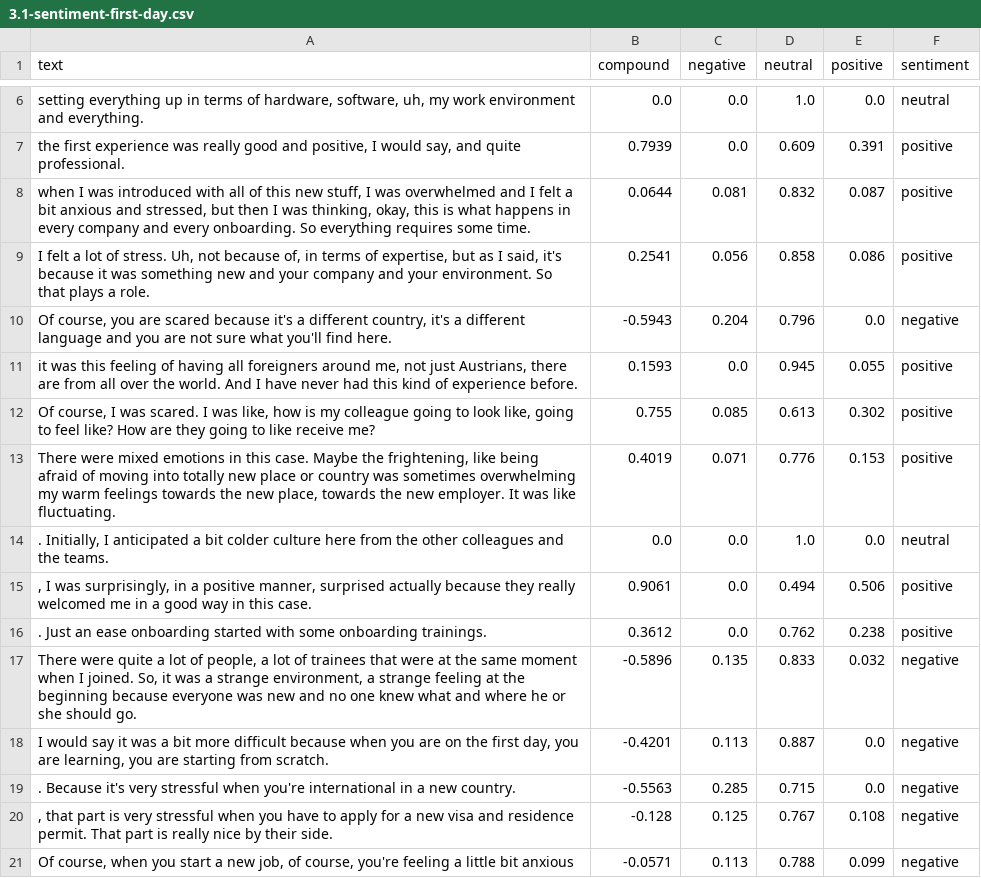
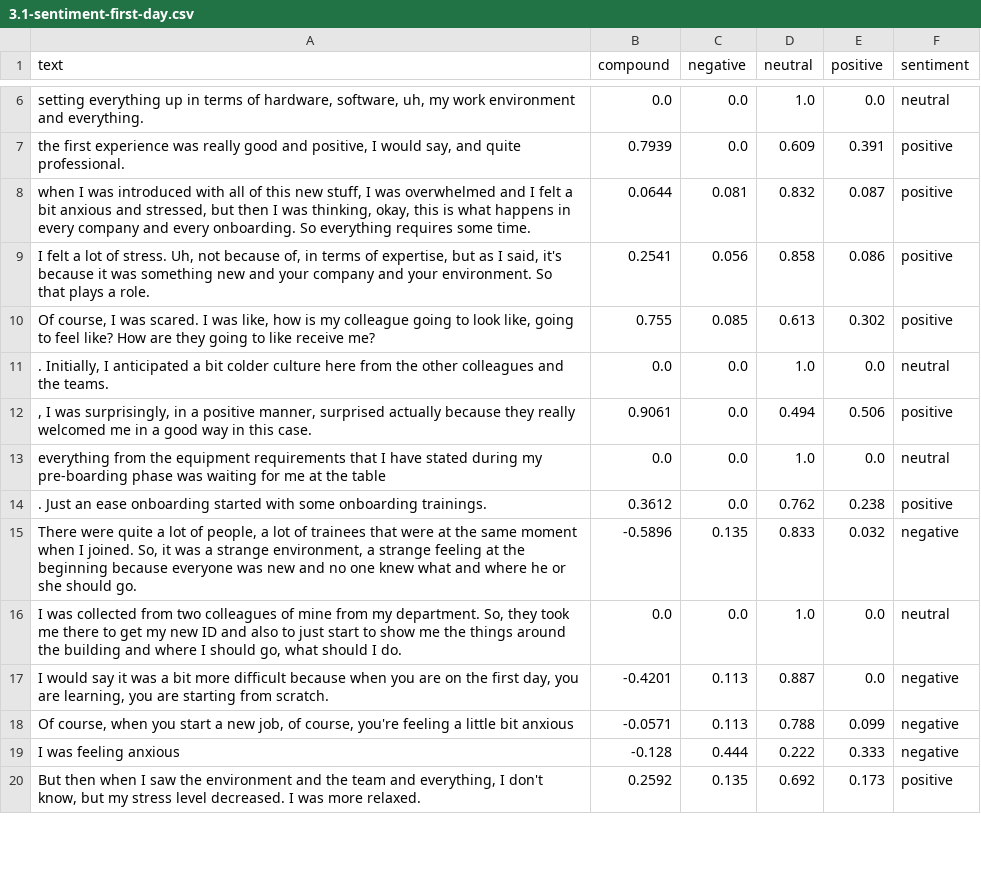
Before and after one commit to MrArbri/SentimentAnalysis, a CSV file: 3.1-sentiment-first-day.csv, drawn as a sheet; only a part is shown, gaps mark what is left out; removed rows and columns are numbered as before the commit, all else as after; the diff covers the shown part only; the diff names each change by its address in the sheet, - before the commit and + after, or states it on an @@ line.

Commit message:
better results after new text coding

```diff
--- a/3.1-sentiment-first-day.csv
+++ b/3.1-sentiment-first-day.csv
-row 10: Of course, you are scared because it's a different country, it's a different language and you are not sure what you'll find here. | -0.5943 | 0.204 | 0.796 | 0.0 | negative
-row 11: it was this feeling of having all foreigners around me, not just Austrians, there are from all over the world. And I have never had this kind of experience before. | 0.1593 | 0.0 | 0.945 | 0.055 | positive
-row 13: There were mixed emotions in this case. Maybe the frightening, like being afraid of moving into totally new place or country was sometimes overwhelming my warm feelings towards the new place, towards the new employer. It was like fluctuating. | 0.4019 | 0.071 | 0.776 | 0.153 | positive
+row 13: everything from the equipment requirements that I have stated during my pre-boarding phase was waiting for me at the table | 0.0 | 0.0 | 1.0 | 0.0 | neutral
+row 16: I was collected from two colleagues of mine from my department. So, they took me there to get my new ID and also to just start to show me the things around the building and where I should go, what should I do. | 0.0 | 0.0 | 1.0 | 0.0 | neutral
-row 19: . Because it's very stressful when you're international in a new country. | -0.5563 | 0.285 | 0.715 | 0.0 | negative
-row 20: , that part is very stressful when you have to apply for a new visa and residence permit. That part is really nice by their side. | -0.128 | 0.125 | 0.767 | 0.108 | negative
+row 19: I was feeling anxious | -0.128 | 0.444 | 0.222 | 0.333 | negative
+row 20: But then when I saw the environment and the team and everything, I don't know, but my stress level decreased. I was more relaxed. | 0.2592 | 0.135 | 0.692 | 0.173 | positive
```
Also changed, not shown: 13 added rows elsewhere in this file, 10 other files.
